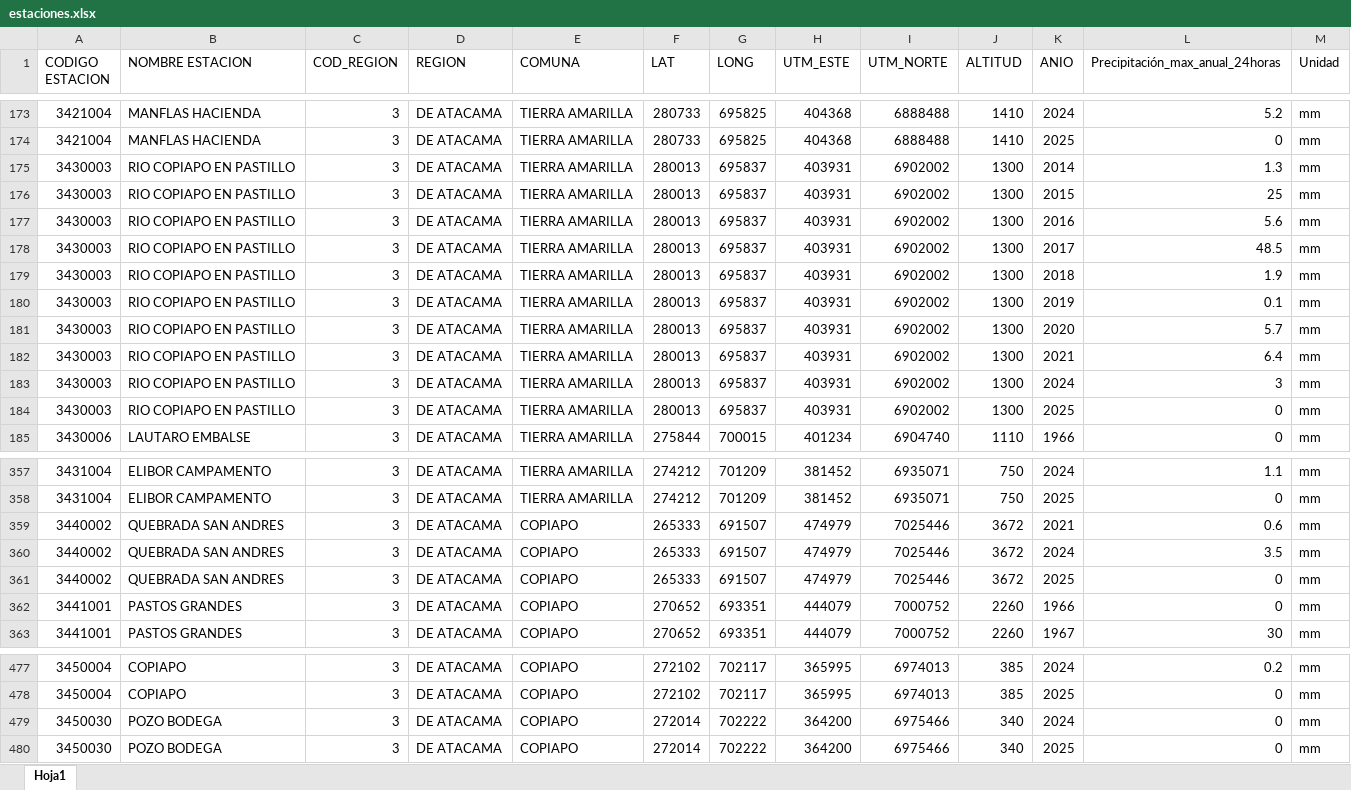
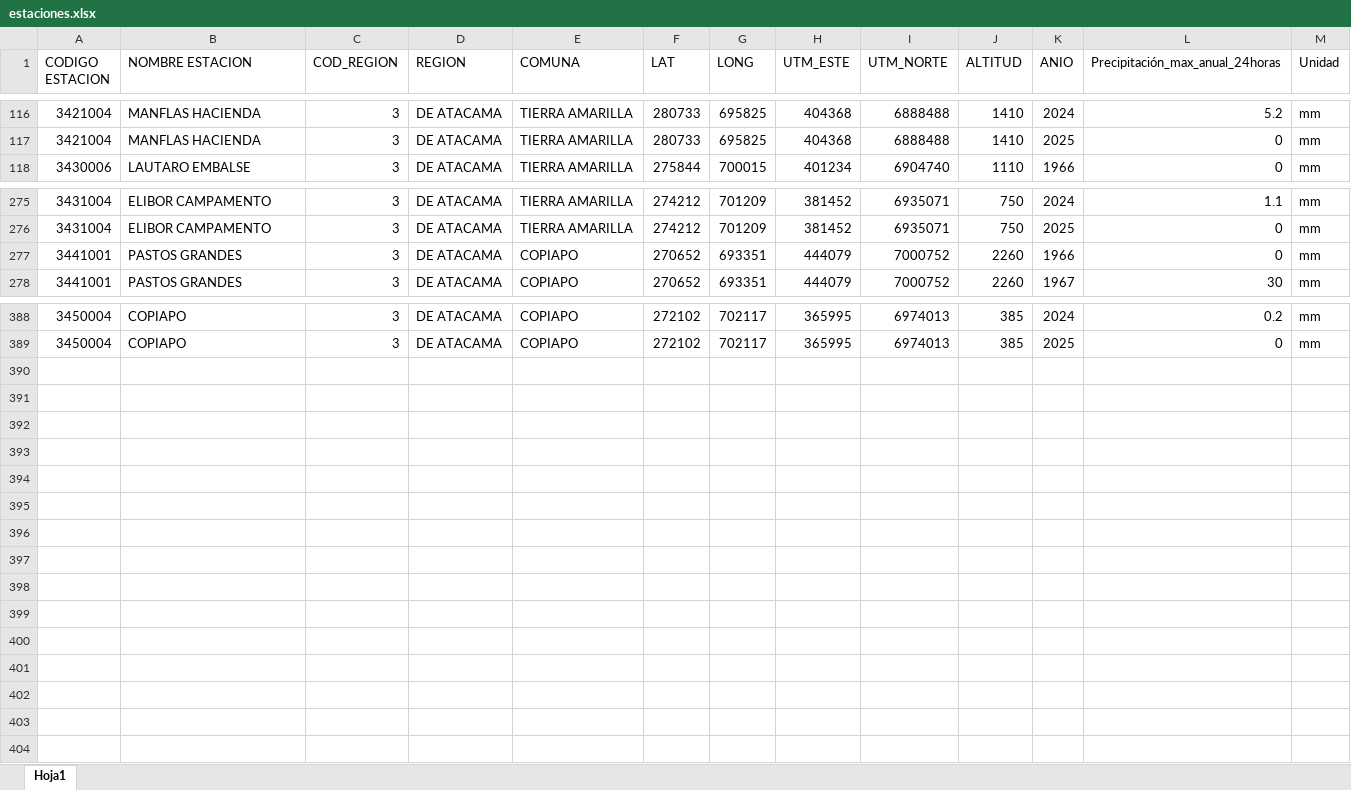
Before and after one commit to kcortes765/P1_E2_14052025_model, an Excel workbook: estaciones.xlsx, sheet Hoja1, drawn as a sheet; only a part is shown, gaps mark what is left out; values as stored, in another font and other column widths than the file's, no borders; the diff covers the shown part only; the diff names each change by its address in the sheet, - before the commit and + after, or states it on an @@ line.

```diff
--- a/estaciones.xlsx (sheet Hoja1)
+++ b/estaciones.xlsx (sheet Hoja1)
-row 175: 3430003 | RIO COPIAPO EN PASTILLO | 3 | DE ATACAMA | TIERRA AMARILLA | 280013 | 695837 | 403931 | 6902002 | 1300 | 2014 | 1.3 | mm
-row 176: 3430003 | RIO COPIAPO EN PASTILLO | 3 | DE ATACAMA | TIERRA AMARILLA | 280013 | 695837 | 403931 | 6902002 | 1300 | 2015 | 25 | mm
-row 177: 3430003 | RIO COPIAPO EN PASTILLO | 3 | DE ATACAMA | TIERRA AMARILLA | 280013 | 695837 | 403931 | 6902002 | 1300 | 2016 | 5.6 | mm
-row 178: 3430003 | RIO COPIAPO EN PASTILLO | 3 | DE ATACAMA | TIERRA AMARILLA | 280013 | 695837 | 403931 | 6902002 | 1300 | 2017 | 48.5 | mm
-row 179: 3430003 | RIO COPIAPO EN PASTILLO | 3 | DE ATACAMA | TIERRA AMARILLA | 280013 | 695837 | 403931 | 6902002 | 1300 | 2018 | 1.9 | mm
-row 180: 3430003 | RIO COPIAPO EN PASTILLO | 3 | DE ATACAMA | TIERRA AMARILLA | 280013 | 695837 | 403931 | 6902002 | 1300 | 2019 | 0.1 | mm
-row 181: 3430003 | RIO COPIAPO EN PASTILLO | 3 | DE ATACAMA | TIERRA AMARILLA | 280013 | 695837 | 403931 | 6902002 | 1300 | 2020 | 5.7 | mm
-row 182: 3430003 | RIO COPIAPO EN PASTILLO | 3 | DE ATACAMA | TIERRA AMARILLA | 280013 | 695837 | 403931 | 6902002 | 1300 | 2021 | 6.4 | mm
-row 183: 3430003 | RIO COPIAPO EN PASTILLO | 3 | DE ATACAMA | TIERRA AMARILLA | 280013 | 695837 | 403931 | 6902002 | 1300 | 2024 | 3 | mm
-row 184: 3430003 | RIO COPIAPO EN PASTILLO | 3 | DE ATACAMA | TIERRA AMARILLA | 280013 | 695837 | 403931 | 6902002 | 1300 | 2025 | 0 | mm
-row 359: 3440002 | QUEBRADA SAN ANDRES | 3 | DE ATACAMA | COPIAPO | 265333 | 691507 | 474979 | 7025446 | 3672 | 2021 | 0.6 | mm
-row 360: 3440002 | QUEBRADA SAN ANDRES | 3 | DE ATACAMA | COPIAPO | 265333 | 691507 | 474979 | 7025446 | 3672 | 2024 | 3.5 | mm
-row 361: 3440002 | QUEBRADA SAN ANDRES | 3 | DE ATACAMA | COPIAPO | 265333 | 691507 | 474979 | 7025446 | 3672 | 2025 | 0 | mm
-row 479: 3450030 | POZO BODEGA | 3 | DE ATACAMA | COPIAPO | 272014 | 702222 | 364200 | 6975466 | 340 | 2024 | 0 | mm
-row 480: 3450030 | POZO BODEGA | 3 | DE ATACAMA | COPIAPO | 272014 | 702222 | 364200 | 6975466 | 340 | 2025 | 0 | mm
```
Also changed, not shown: 76 removed rows elsewhere in this sheet.
